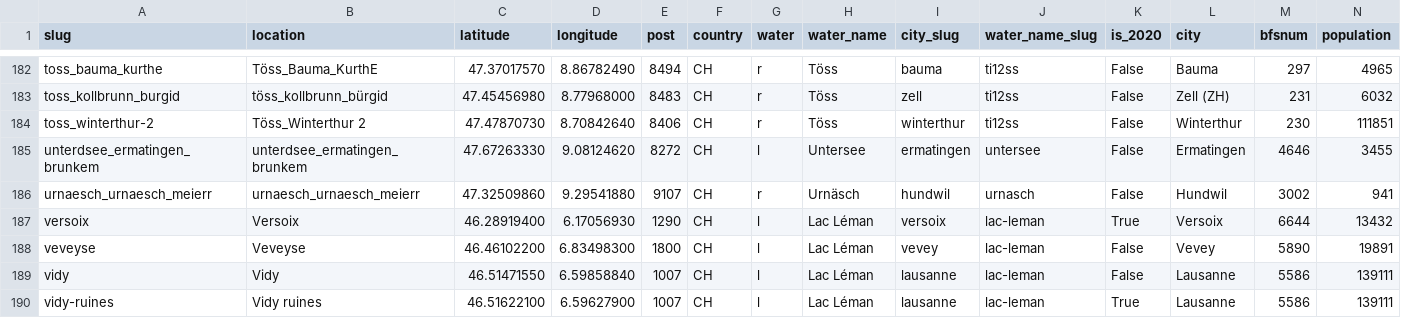
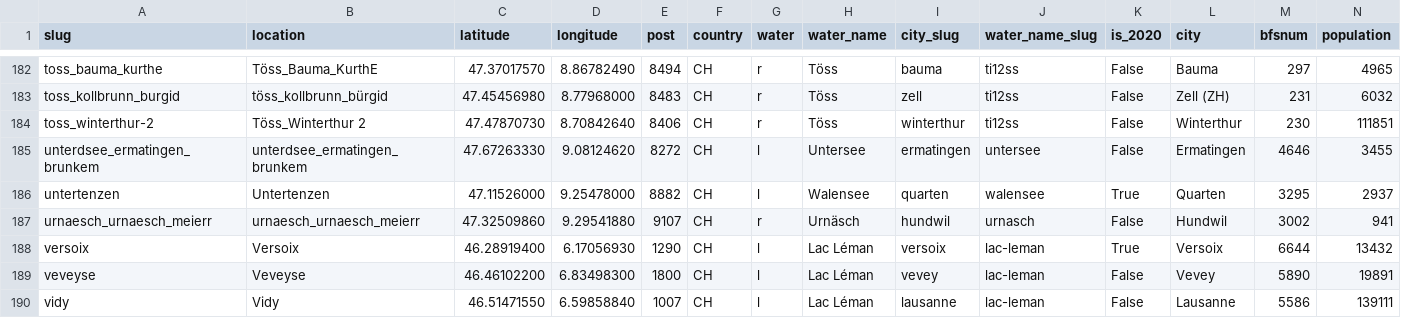
Before and after one commit to hammerdirt-analyst/iqals, a CSV file: resources/locationdata/beaches_pop_bfs.csv, drawn as a sheet; only a part is shown, gaps mark what is left out; the shorter side is filled out with more unchanged rows.

```diff
--- a/resources/locationdata/beaches_pop_bfs.csv
+++ b/resources/locationdata/beaches_pop_bfs.csv
@@ -185,2 +185,3 @@ toss_winterthur-2,Töss_Winterthur 2,47.47870730,8.70842640,8406,CH,r,Töss,wint
 unterdsee_ermatingen_brunkem,unterdsee_ermatingen_brunkem,47.67263330,9.08124620,8272,CH,l,Untersee,ermatingen,untersee,False,Ermatingen,4646,3455
+untertenzen,Untertenzen,47.11526000,9.25478000,8882,CH,l,Walensee,quarten,walensee,True,Quarten,3295,2937
 urnaesch_urnaesch_meierr,urnaesch_urnaesch_meierr,47.32509860,9.29541880,9107,CH,r,Urnäsch,hundwil,urnasch,False,Hundwil,3002,941
```
Also changed, not shown: resources/locationdata/beaches_with_ranks.csv, resources/surveydata/dims_data.csv, 26 other files.
